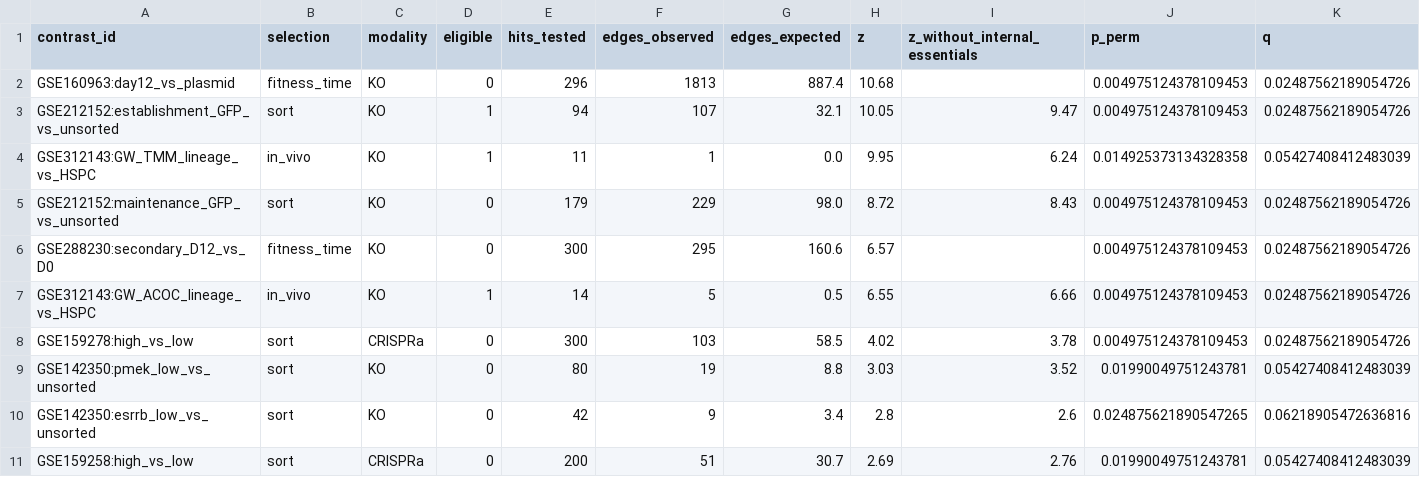
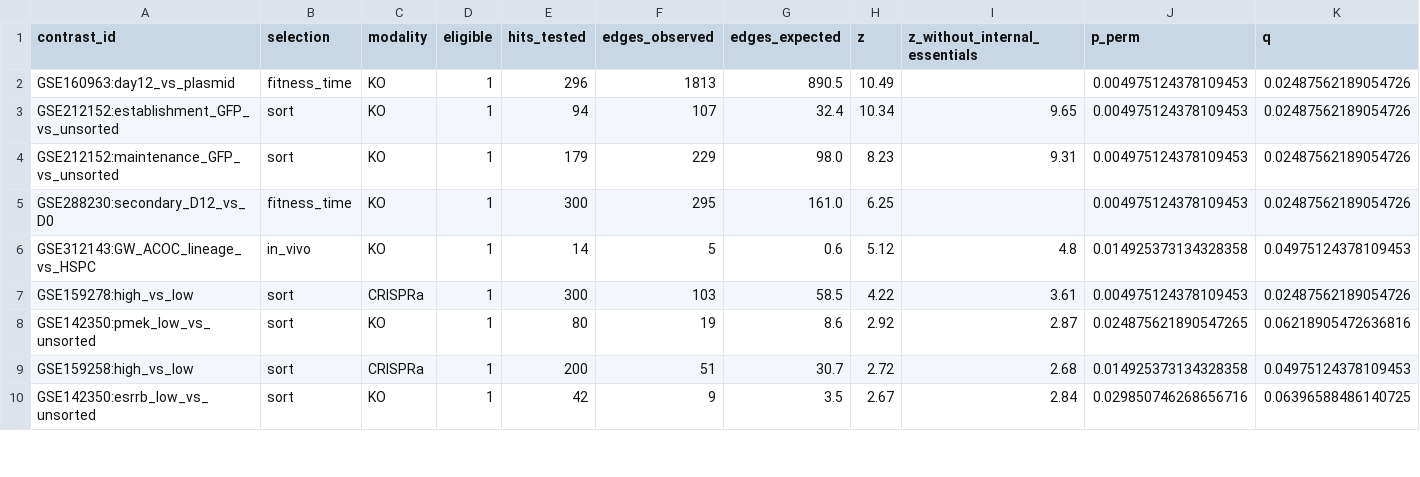
Before and after one commit to jeonglab-bcm/BARCS, a TSV file: tools/evidence-graph/reports/development/network_coherence.tsv, drawn as a sheet; only a part is shown; the diff covers the shown part only.

```diff
--- a/tools/evidence-graph/reports/development/network_coherence.tsv
+++ b/tools/evidence-graph/reports/development/network_coherence.tsv
@@ -1,11 +1,10 @@
 contrast_id	selection	modality	eligible	hits_tested	edges_observed	edges_expected	z	z_without_internal_essentials	p_perm	q
-GSE160963:day12_vs_plasmid	fitness_time	KO	0	296	1813	887.4	10.68		0.004975124378109453	0.02487562189054726
-GSE212152:establishment_GFP_vs_unsorted	sort	KO	1	94	107	32.1	10.05	9.47	0.004975124378109453	0.02487562189054726
-GSE312143:GW_TMM_lineage_vs_HSPC	in_vivo	KO	1	11	1	0.0	9.95	6.24	0.014925373134328358	0.05427408412483039
-GSE212152:maintenance_GFP_vs_unsorted	sort	KO	0	179	229	98.0	8.72	8.43	0.004975124378109453	0.02487562189054726
-GSE288230:secondary_D12_vs_D0	fitness_time	KO	0	300	295	160.6	6.57		0.004975124378109453	0.02487562189054726
-GSE312143:GW_ACOC_lineage_vs_HSPC	in_vivo	KO	1	14	5	0.5	6.55	6.66	0.004975124378109453	0.02487562189054726
-GSE159278:high_vs_low	sort	CRISPRa	0	300	103	58.5	4.02	3.78	0.004975124378109453	0.02487562189054726
-GSE142350:pmek_low_vs_unsorted	sort	KO	0	80	19	8.8	3.03	3.52	0.01990049751243781	0.05427408412483039
-GSE142350:esrrb_low_vs_unsorted	sort	KO	0	42	9	3.4	2.8	2.6	0.024875621890547265	0.06218905472636816
-GSE159258:high_vs_low	sort	CRISPRa	0	200	51	30.7	2.69	2.76	0.01990049751243781	0.05427408412483039
+GSE160963:day12_vs_plasmid	fitness_time	KO	1	296	1813	890.5	10.49		0.004975124378109453	0.02487562189054726
+GSE212152:establishment_GFP_vs_unsorted	sort	KO	1	94	107	32.4	10.34	9.65	0.004975124378109453	0.02487562189054726
+GSE212152:maintenance_GFP_vs_unsorted	sort	KO	1	179	229	98.0	8.23	9.31	0.004975124378109453	0.02487562189054726
+GSE288230:secondary_D12_vs_D0	fitness_time	KO	1	300	295	161.0	6.25		0.004975124378109453	0.02487562189054726
+GSE312143:GW_ACOC_lineage_vs_HSPC	in_vivo	KO	1	14	5	0.6	5.12	4.8	0.014925373134328358	0.04975124378109453
+GSE159278:high_vs_low	sort	CRISPRa	1	300	103	58.5	4.22	3.61	0.004975124378109453	0.02487562189054726
+GSE142350:pmek_low_vs_unsorted	sort	KO	1	80	19	8.6	2.92	2.87	0.024875621890547265	0.06218905472636816
+GSE159258:high_vs_low	sort	CRISPRa	1	200	51	30.7	2.72	2.68	0.014925373134328358	0.04975124378109453
+GSE142350:esrrb_low_vs_unsorted	sort	KO	1	42	9	3.5	2.67	2.84	0.029850746268656716	0.06396588486140725
```
Also changed, not shown: 3 added rows, 2 removed rows and 54 edited cells elsewhere in this file, tools/evidence-graph/reports/development/convergence.tsv, tools/evidence-graph/reports/development/unreported_hits.tsv, 8 other files.
